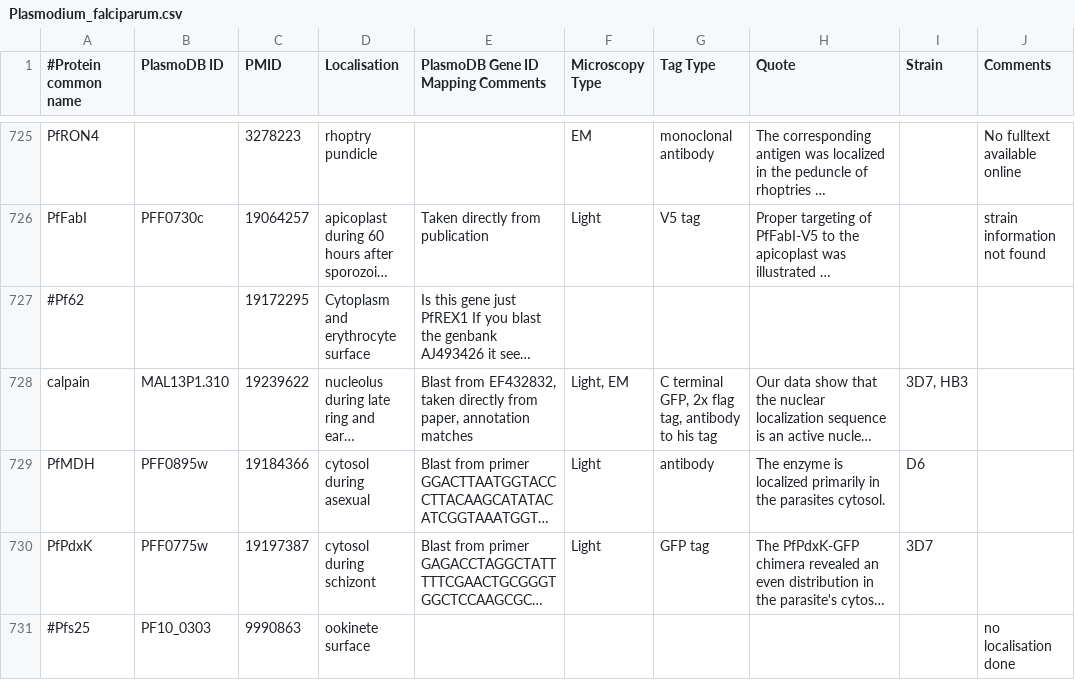
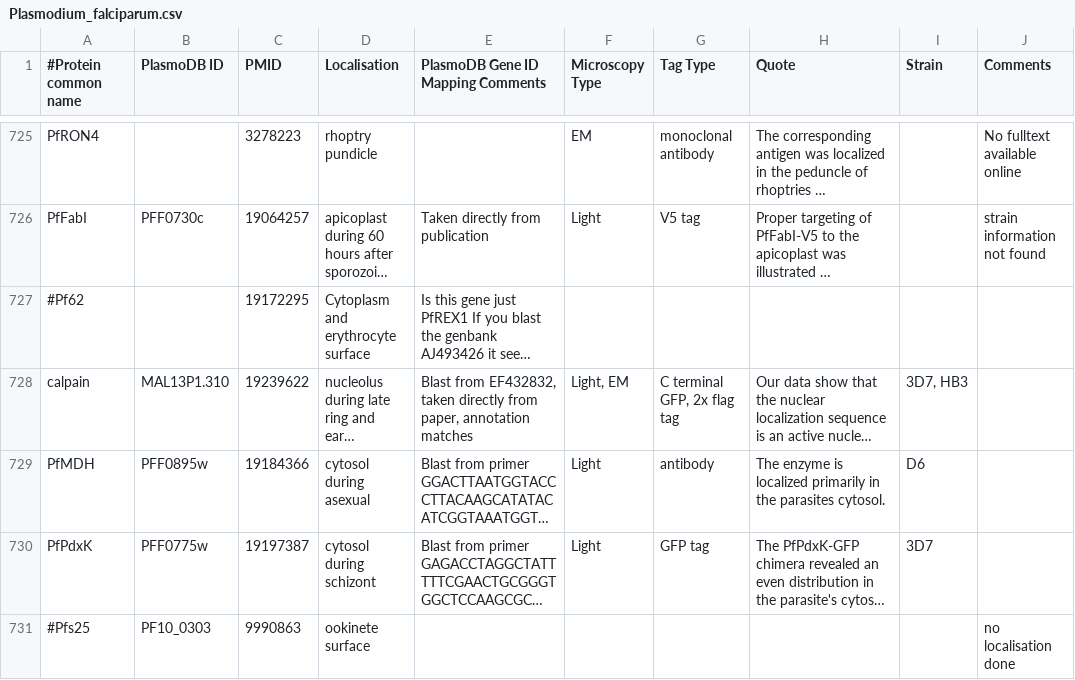
Before and after one commit to wwood/ApiLoc, a CSV file: raw_data/Plasmodium_falciparum.csv, drawn as a sheet; only a part is shown, gaps mark what is left out; long unchanged cells end in …; the diff covers the shown part only; the diff names each change by its address in the sheet, - before the commit and + after, or states it on an @@ line.

```diff
--- a/raw_data/Plasmodium_falciparum.csv
+++ b/raw_data/Plasmodium_falciparum.csv
-G728 (Tag Type): C terminal GFP, 2x flag tag, antibody to his tag
+G728 (Tag Type): C terminal GFP, 2x flag tag
```
Also changed, not shown: 1 edited cell elsewhere in this file, raw_data/Neospora_caninum.csv, raw_data/Plasmodium_spp.csv, 1 other file.
